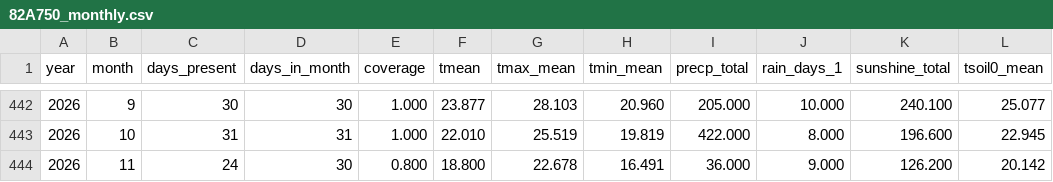
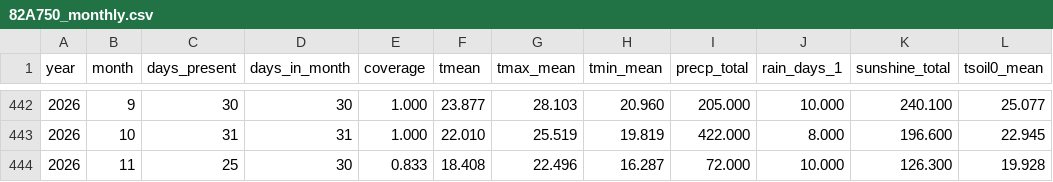
Before and after one commit to BunnyTailGra22/Five-Great-Elements, a CSV file: data/processed/82A750_monthly.csv, drawn as a sheet; only a part is shown, gaps mark what is left out.

```diff
--- a/data/processed/82A750_monthly.csv
+++ b/data/processed/82A750_monthly.csv
@@ -443,2 +443,2 @@ year,month,days_present,days_in_month,coverage,tmean,tmax_mean,tmin_mean,precp_t
 2026,10,31,31,1.000,22.010,25.519,19.819,422.000,8.000,196.600,22.945
-2026,11,24,30,0.800,18.800,22.678,16.491,36.000,9.000,126.200,20.142
+2026,11,25,30,0.833,18.408,22.496,16.287,72.000,10.000,126.300,19.928
```
Also changed, not shown: data/processed/466930_annual.csv, data/processed/82A750_annual.csv, 10 other files.
